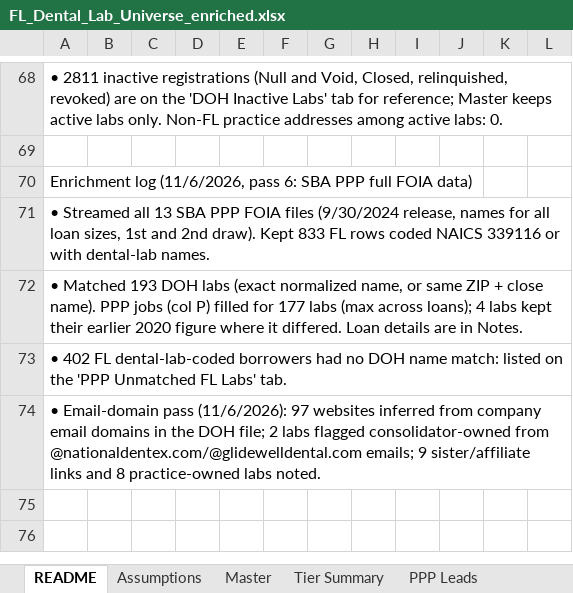
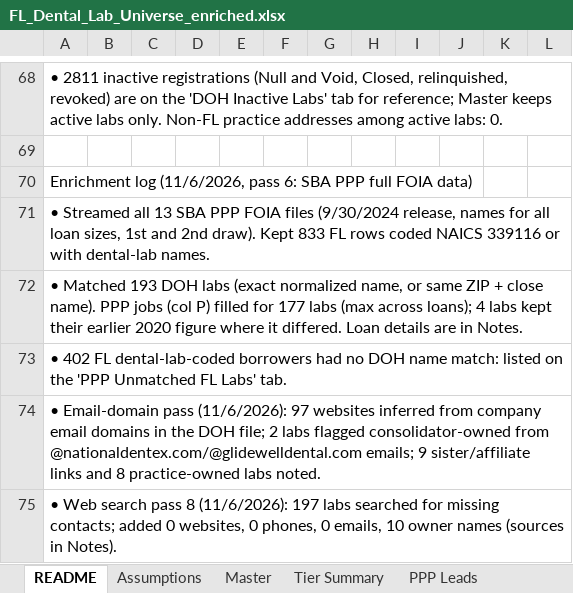
Before and after one commit to RahulSsharma72/CRM-Clean-Up, an Excel workbook: FL_Dental_Lab_Universe_enriched.xlsx, sheet README, drawn as a sheet; only a part is shown, gaps mark what is left out; values as stored, in another font and other column widths than the file's, no borders; the diff names each change by its address in the sheet, - before the commit and + after, or states it on an @@ line.

```diff
--- a/FL_Dental_Lab_Universe_enriched.xlsx (sheet README)
+++ b/FL_Dental_Lab_Universe_enriched.xlsx (sheet README)
+row 75: • Web search pass 8 (11/6/2026): 197 labs searched for missing contacts; added 0 websites, 0 phones, 0 emails, 10 owner names (sources in Notes).
```
Also changed, not shown: sheet Master, sheet Tier Summary.
